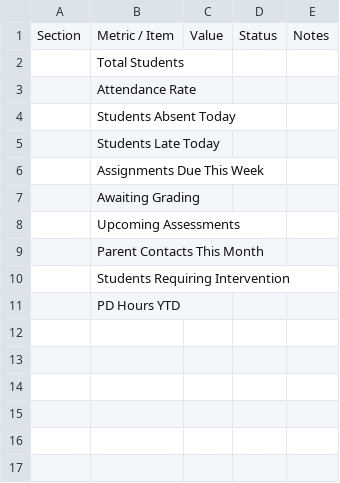
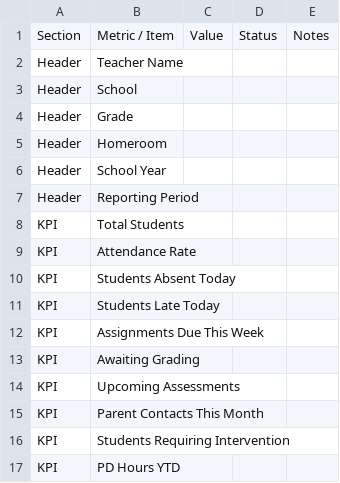
Before and after one commit to eric-wi/eric-wi-teacher-command-center, a CSV file: csv/01_Dashboard.csv, drawn as a sheet; addresses are those after the commit; the diff names each change by its address in the sheet, - before the commit and + after, or states it on an @@ line.

Commit message:
Convert teacher command center to dashboard-first version

```diff
--- a/csv/01_Dashboard.csv
+++ b/csv/01_Dashboard.csv
+row 2: Header | Teacher Name
+row 3: Header | School
+row 4: Header | Grade
+row 5: Header | Homeroom
+row 6: Header | School Year
+row 7: Header | Reporting Period
-A8:A17: (empty)
+A8:A17: KPI
```
Also changed, not shown: 5 other files.
